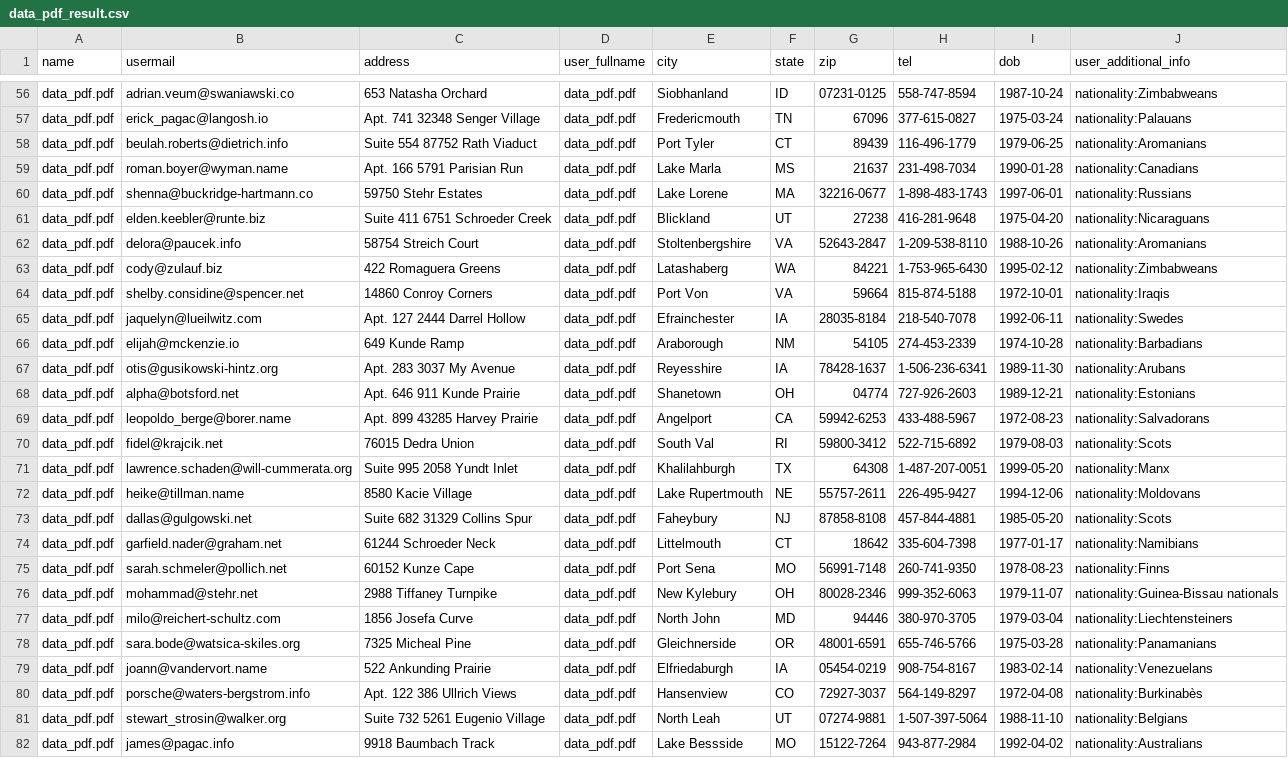
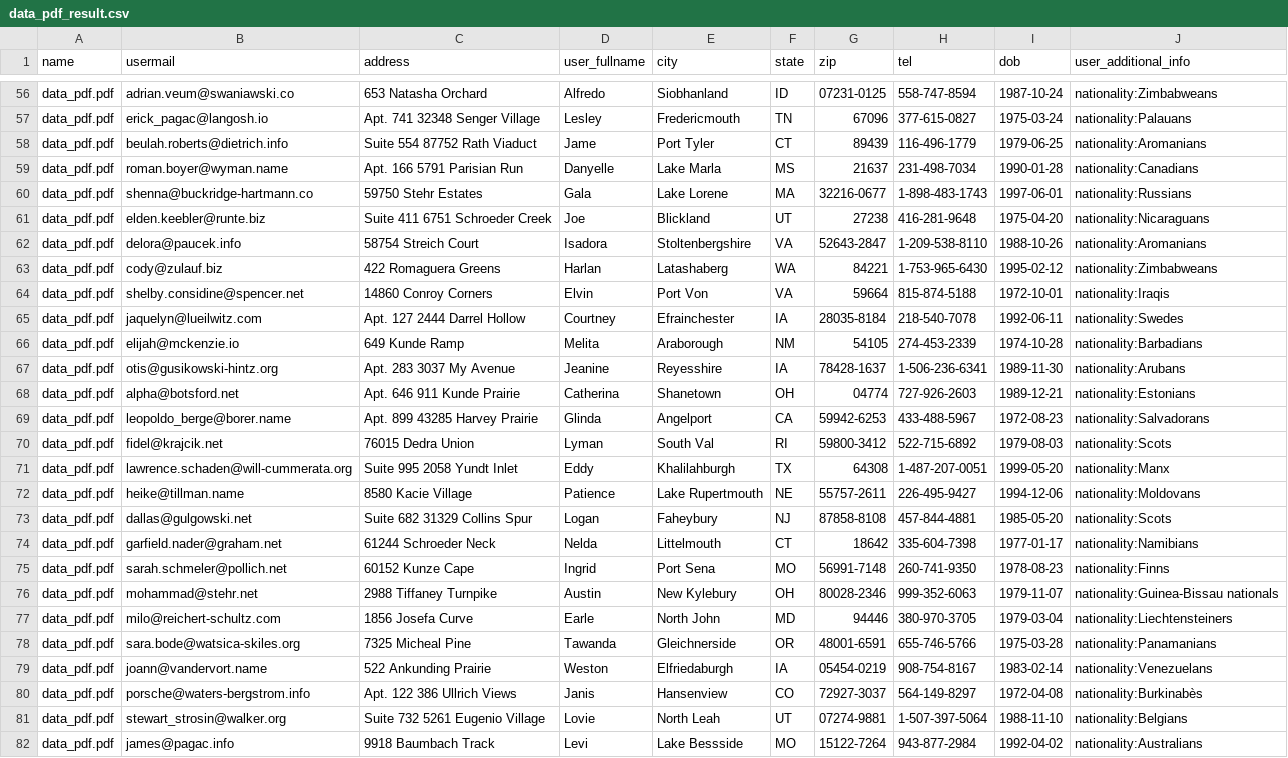
Before and after one commit to Ilyazanuda/task_data, a CSV file: pdf_parser/data_pdf_result.csv, drawn as a sheet; only a part is shown, gaps mark what is left out; the diff covers the shown part only; the diff names each change by its address in the sheet, - before the commit and + after, or states it on an @@ line.

```diff
--- a/pdf_parser/data_pdf_result.csv
+++ b/pdf_parser/data_pdf_result.csv
-D56 (user_fullname): data_pdf.pdf
+D56 (user_fullname): Alfredo
-D57 (user_fullname): data_pdf.pdf
+D57 (user_fullname): Lesley
-D58 (user_fullname): data_pdf.pdf
+D58 (user_fullname): Jame
-D59 (user_fullname): data_pdf.pdf
+D59 (user_fullname): Danyelle
-D60 (user_fullname): data_pdf.pdf
+D60 (user_fullname): Gala
-D61 (user_fullname): data_pdf.pdf
+D61 (user_fullname): Joe
-D62 (user_fullname): data_pdf.pdf
+D62 (user_fullname): Isadora
-D63 (user_fullname): data_pdf.pdf
+D63 (user_fullname): Harlan
-D64 (user_fullname): data_pdf.pdf
+D64 (user_fullname): Elvin
-D65 (user_fullname): data_pdf.pdf
+D65 (user_fullname): Courtney
-D66 (user_fullname): data_pdf.pdf
+D66 (user_fullname): Melita
-D67 (user_fullname): data_pdf.pdf
+D67 (user_fullname): Jeanine
-D68 (user_fullname): data_pdf.pdf
+D68 (user_fullname): Catherina
-D69 (user_fullname): data_pdf.pdf
+D69 (user_fullname): Glinda
-D70 (user_fullname): data_pdf.pdf
+D70 (user_fullname): Lyman
-D71 (user_fullname): data_pdf.pdf
+D71 (user_fullname): Eddy
-D72 (user_fullname): data_pdf.pdf
+D72 (user_fullname): Patience
-D73 (user_fullname): data_pdf.pdf
+D73 (user_fullname): Logan
-D74 (user_fullname): data_pdf.pdf
+D74 (user_fullname): Nelda
-D75 (user_fullname): data_pdf.pdf
+D75 (user_fullname): Ingrid
-D76 (user_fullname): data_pdf.pdf
+D76 (user_fullname): Austin
-D77 (user_fullname): data_pdf.pdf
+D77 (user_fullname): Earle
-D78 (user_fullname): data_pdf.pdf
+D78 (user_fullname): Tawanda
-D79 (user_fullname): data_pdf.pdf
+D79 (user_fullname): Weston
-D80 (user_fullname): data_pdf.pdf
+D80 (user_fullname): Janis
-D81 (user_fullname): data_pdf.pdf
+D81 (user_fullname): Lovie
-D82 (user_fullname): data_pdf.pdf
+D82 (user_fullname): Levi
```
Also changed, not shown: 73 edited cells elsewhere in this file.
